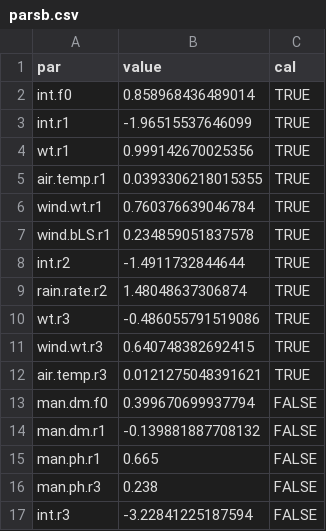
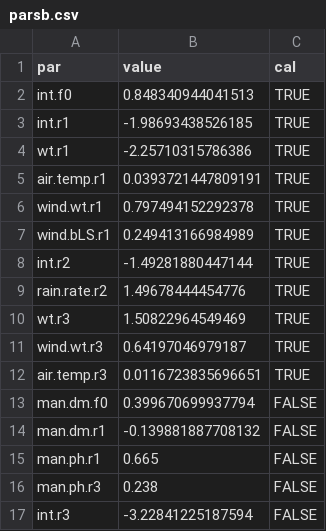
Before and after one commit to AU-BCE-EE/Hafner-2023-bls-wt-comp, a CSV file: output/parsb.csv, drawn as a sheet.

```diff
--- a/output/parsb.csv
+++ b/output/parsb.csv
@@ -1,13 +1,13 @@
 "par","value","cal"
-"int.f0",0.858968436489014,TRUE
-"int.r1",-1.96515537646099,TRUE
-"wt.r1",0.999142670025356,TRUE
-"air.temp.r1",0.0393306218015355,TRUE
-"wind.wt.r1",0.760376639046784,TRUE
-"wind.bLS.r1",0.234859051837578,TRUE
-"int.r2",-1.4911732844644,TRUE
-"rain.rate.r2",1.48048637306874,TRUE
-"wt.r3",-0.486055791519086,TRUE
-"wind.wt.r3",0.640748382692415,TRUE
-"air.temp.r3",0.0121275048391621,TRUE
+"int.f0",0.848340944041513,TRUE
+"int.r1",-1.98693438526185,TRUE
+"wt.r1",-2.25710315786386,TRUE
+"air.temp.r1",0.0393721447809191,TRUE
+"wind.wt.r1",0.797494152292378,TRUE
+"wind.bLS.r1",0.249413166984989,TRUE
+"int.r2",-1.49281880447144,TRUE
+"rain.rate.r2",1.49678444454776,TRUE
+"wt.r3",1.50822964549469,TRUE
+"wind.wt.r3",0.64197046979187,TRUE
+"air.temp.r3",0.0116723835696651,TRUE
 "man.dm.f0",0.399670699937794,FALSE
```
Also changed, not shown: output/parsa.csv, 1 other file.
